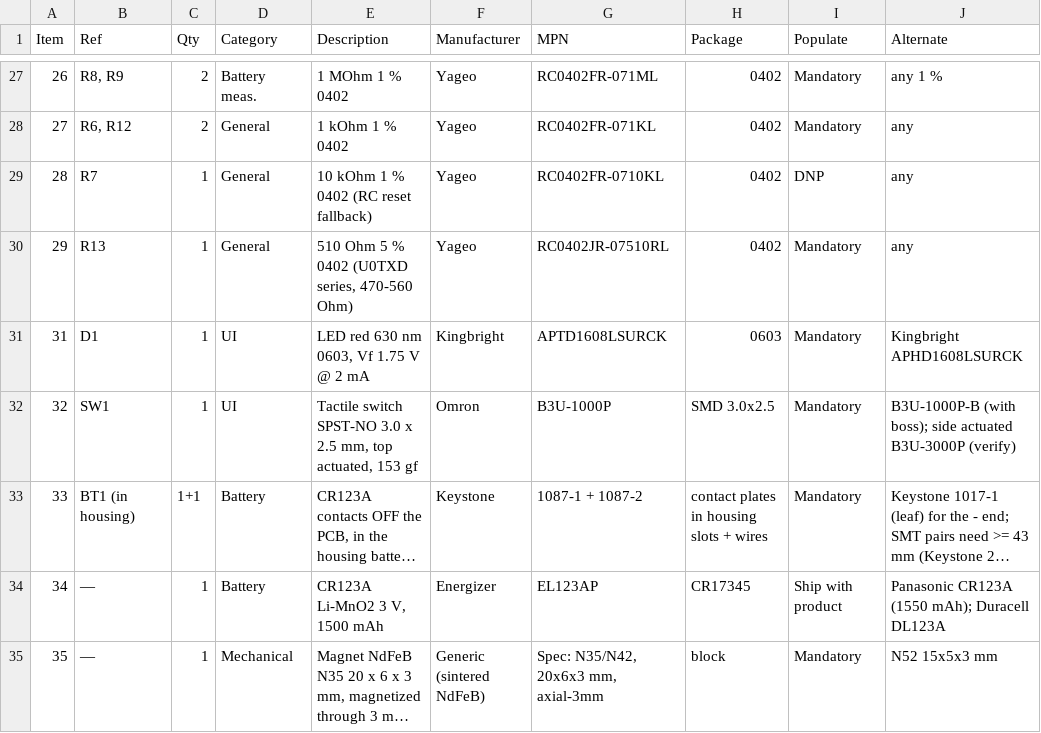
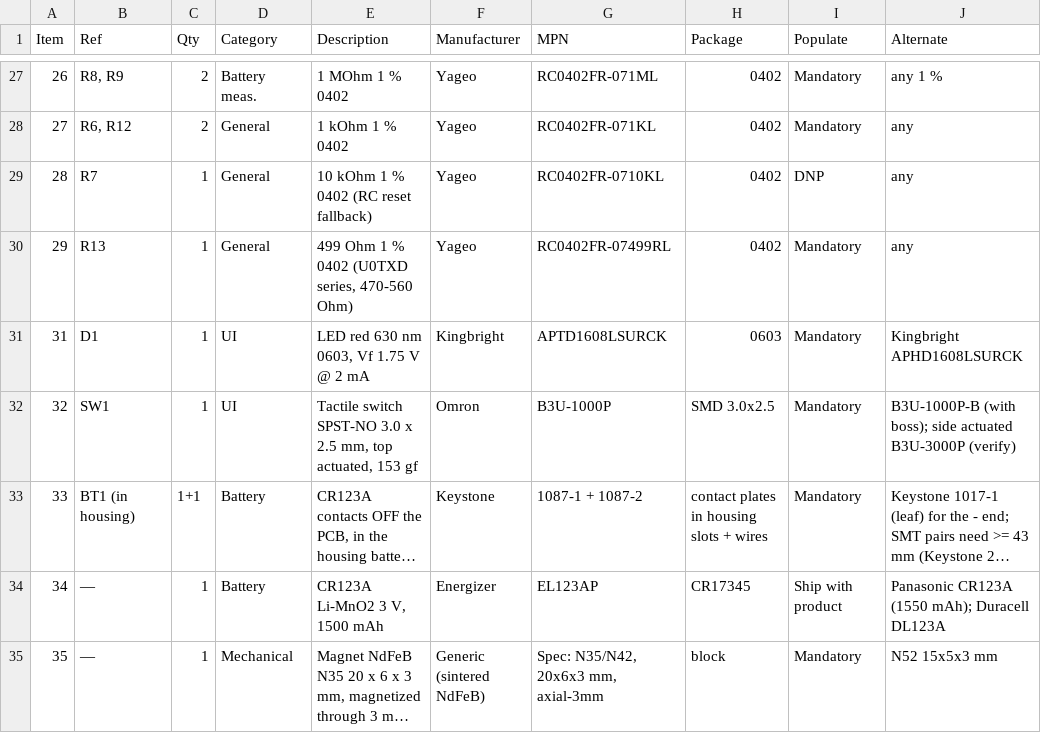
Before and after one commit to haxeko/h2-wroom-contractor-sensor, a CSV file: hardware/chip/bom.csv, drawn as a sheet; only a part is shown, gaps mark what is left out; long unchanged cells end in …; the diff names each change by its address in the sheet, - before the commit and + after, or states it on an @@ line.

```diff
--- a/hardware/chip/bom.csv
+++ b/hardware/chip/bom.csv
-E30 (Description): 510 Ohm 5 % 0402 (U0TXD series, 470-560 Ohm)
+E30 (Description): 499 Ohm 1 % 0402 (U0TXD series, 470-560 Ohm)
-G30 (MPN): RC0402JR-07510RL
+G30 (MPN): RC0402FR-07499RL
```
Also changed, not shown: hardware/chip/netlist.csv, 8 other files.
